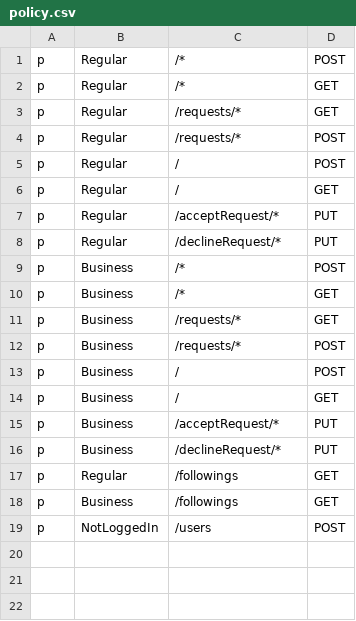
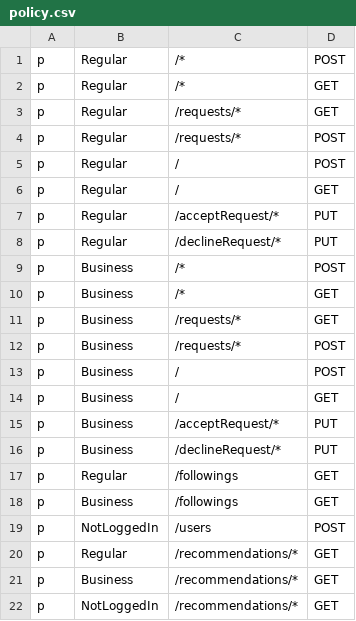
Before and after one commit to zjalicf/twitter-clone, a CSV file: Twitter-Backend/follow_service/policy.csv, drawn as a sheet; the diff names each change by its address in the sheet, - before the commit and + after, or states it on an @@ line.

Commit message:
neo4j recommendation queries and algorithm

```diff
--- a/Twitter-Backend/follow_service/policy.csv
+++ b/Twitter-Backend/follow_service/policy.csv
+row 20: p | Regular | /recommendations/* | GET
+row 21: p | Business | /recommendations/* | GET
+row 22: p | NotLoggedIn | /recommendations/* | GET
```
Also changed, not shown: 4 other files.
